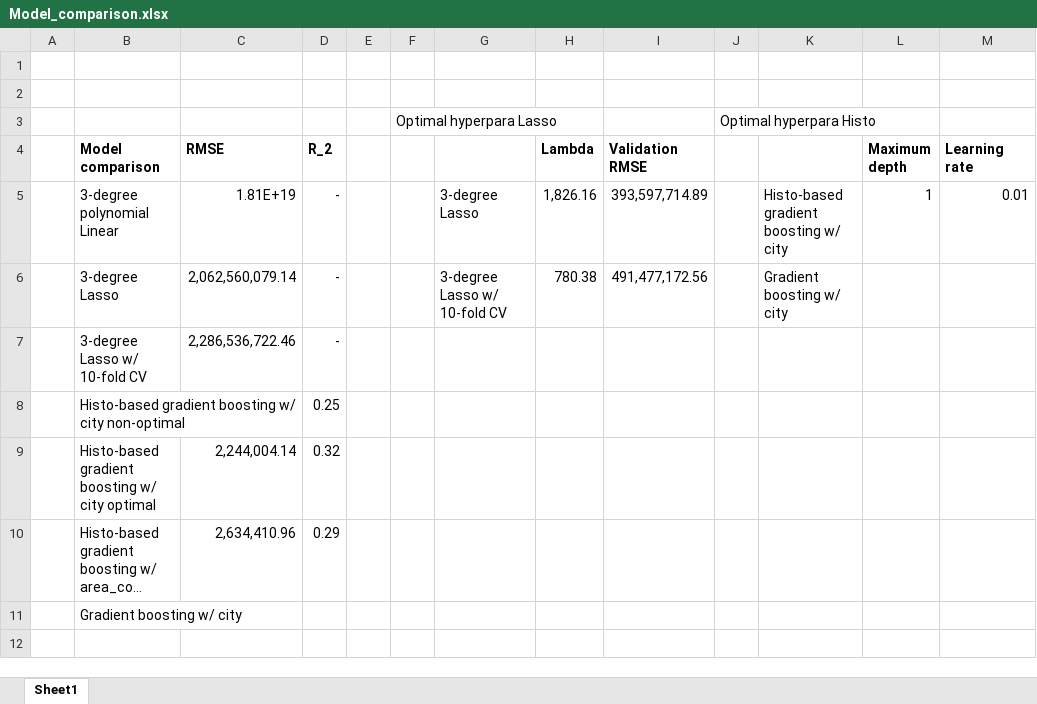
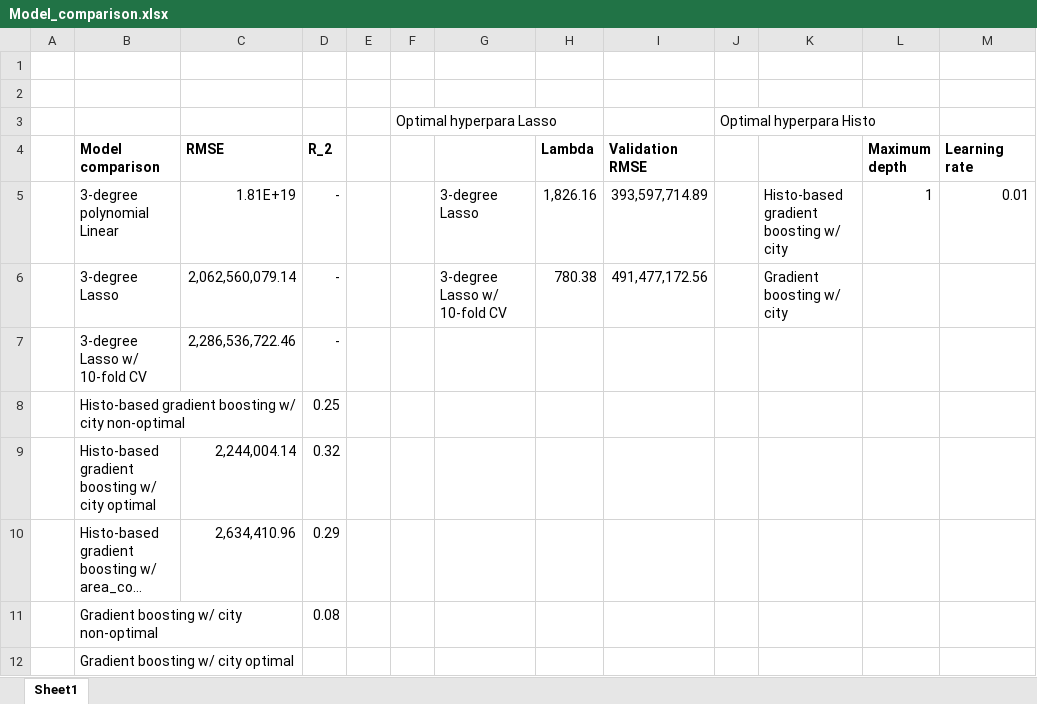
Before and after one commit to QiZhang777777/SODAS2023, an Excel workbook: EXAM/Model_comparison.xlsx, sheet Sheet1, drawn as a sheet; long unchanged cells end in …; values as stored, in another font and other column widths than the file's, no borders; addresses are those after the commit; the diff names each change by its address in the sheet, - before the commit and + after, or states it on an @@ line.

Commit message:
Update Model_comparison.xlsx

```diff
--- a/EXAM/Model_comparison.xlsx (sheet Sheet1)
+++ b/EXAM/Model_comparison.xlsx (sheet Sheet1)
+row 11:  | Gradient boosting w/ city non-optimal |  | 0.08
-B12 (Model comparison): Gradient boosting w/ city
+B12 (Model comparison): Gradient boosting w/ city optimal
```
